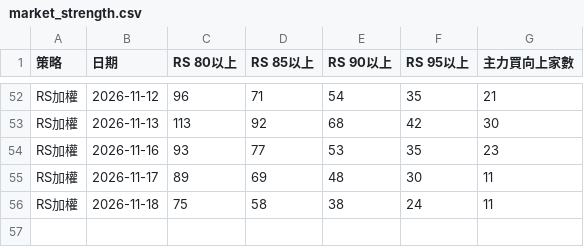
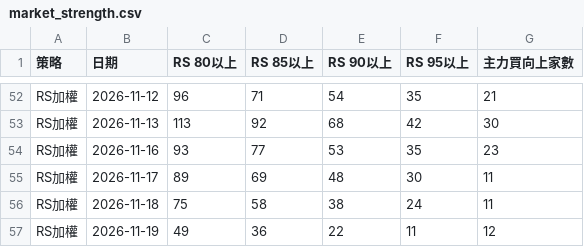
Before and after one commit to run2940/310-selector, a CSV file: data/market_strength.csv, drawn as a sheet; only a part is shown, gaps mark what is left out; the diff names each change by its address in the sheet, - before the commit and + after, or states it on an @@ line.

```diff
--- a/data/market_strength.csv
+++ b/data/market_strength.csv
+row 57: RS加權 | 2026-11-19 | 49 | 36 | 22 | 11 | 12
```
Also changed, not shown: 9 other files.
